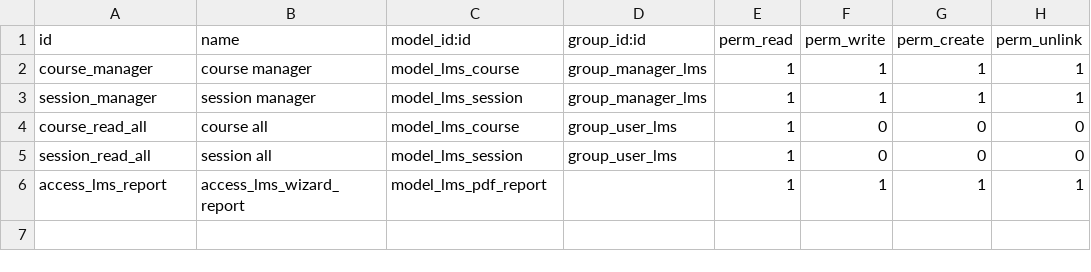
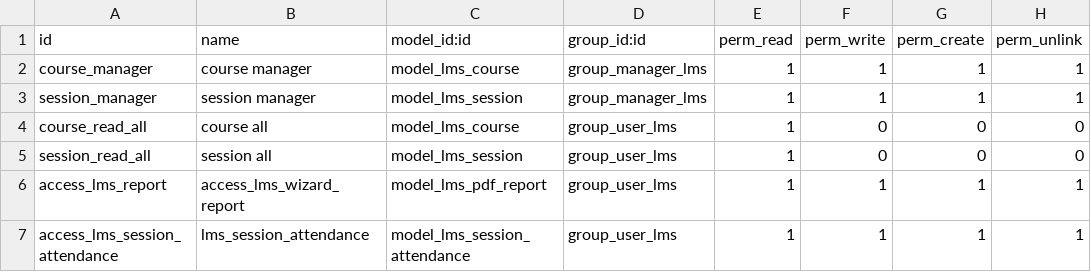
Before and after one commit to masbha-tex/taps, a CSV file: taps_lms/security/ir.model.access.csv, drawn as a sheet.

```diff
--- a/taps_lms/security/ir.model.access.csv
+++ b/taps_lms/security/ir.model.access.csv
@@ -5,2 +5,3 @@ course_read_all,course all,model_lms_course,group_user_lms,1,0,0,0
 session_read_all,session all,model_lms_session,group_user_lms,1,0,0,0
-access_lms_report,access_lms_wizard_report,model_lms_pdf_report,,1,1,1,1
+access_lms_report,access_lms_wizard_report,model_lms_pdf_report,group_user_lms,1,1,1,1
+access_lms_session_attendance,lms_session_attendance,model_lms_session_attendance,group_user_lms,1,1,1,1
```
Also changed, not shown: taps_manufacturing/security/ir.model.access.csv, 44 other files.
